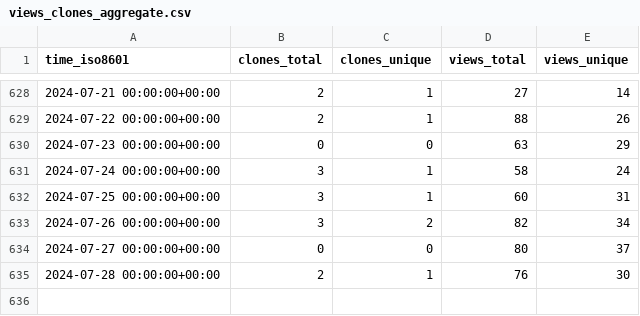
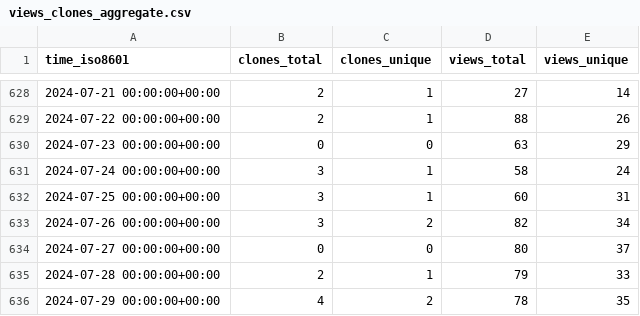
Before and after one commit to BlankTMing/SteamDepotDownloaderGUI, a CSV file: mmvanheusden/SteamDepotDownloaderGUI/ghrs-data/views_clones_aggregate.csv, drawn as a sheet; only a part is shown, gaps mark what is left out.

```diff
--- a/mmvanheusden/SteamDepotDownloaderGUI/ghrs-data/views_clones_aggregate.csv
+++ b/mmvanheusden/SteamDepotDownloaderGUI/ghrs-data/views_clones_aggregate.csv
@@ -634,2 +634,3 @@ time_iso8601,clones_total,clones_unique,views_total,views_unique
 2024-07-27 00:00:00+00:00,0,0,80,37
-2024-07-28 00:00:00+00:00,2,1,76,30
+2024-07-28 00:00:00+00:00,2,1,79,33
+2024-07-29 00:00:00+00:00,4,2,78,35
```
Also changed, not shown: 1 other file.
